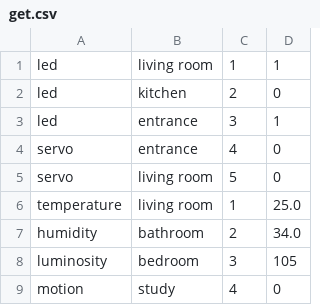
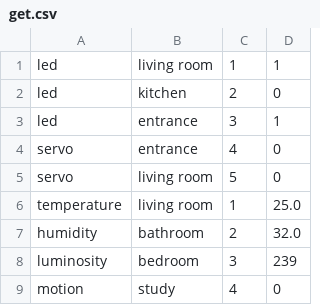
Before and after one commit to estellearrc/domartelle, a CSV file: client-rpi/Adafruit_Python_DHT/examples/get.csv, drawn as a sheet.

Commit message:
update

```diff
--- a/client-rpi/Adafruit_Python_DHT/examples/get.csv
+++ b/client-rpi/Adafruit_Python_DHT/examples/get.csv
@@ -6,4 +6,4 @@ servo,living room,5,0
 temperature,living room,1,25.0
-humidity,bathroom,2,34.0
-luminosity,bedroom,3,105
+humidity,bathroom,2,32.0
+luminosity,bedroom,3,239
 motion,study,4,0
```
